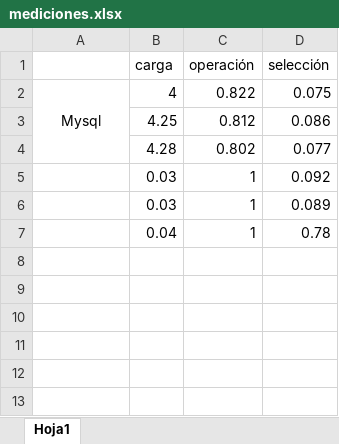
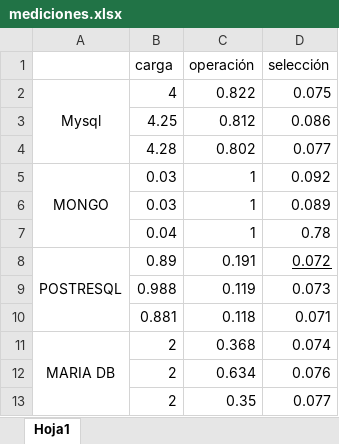
Before and after one commit to kyriosbigdata/base_datos_tesis, an Excel workbook: mediciones.xlsx, sheet Hoja1, drawn as a sheet; values as stored, in another font and other column widths than the file's, no borders; the diff names each change by its address in the sheet, - before the commit and + after, or states it on an @@ line.

```diff
--- a/mediciones.xlsx (sheet Hoja1)
+++ b/mediciones.xlsx (sheet Hoja1)
-A5: (empty)
+A5: MONGO
+A5:A7 merged
+row 8: POSTRESQL | 0.89 | 0.191 | 0.072
+row 9:  | 0.988 | 0.119 | 0.073
+row 10:  | 0.881 | 0.118 | 0.071
+row 11: MARIA DB | 2 | 0.368 | 0.074
+row 12:  | 2 | 0.634 | 0.076
+row 13:  | 2 | 0.35 | 0.077
```
Also changed, not shown: 5 other files.
